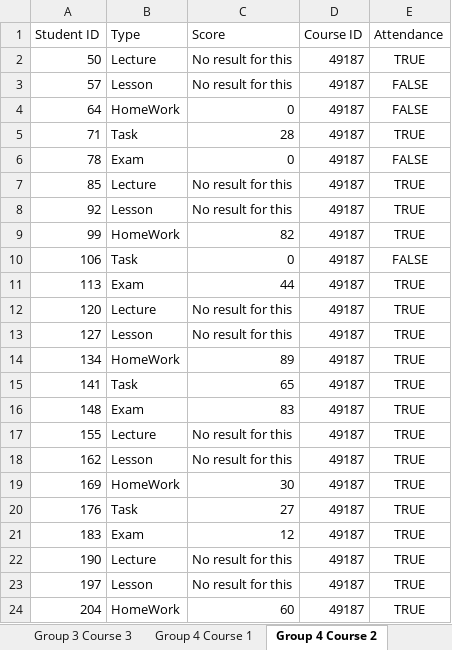
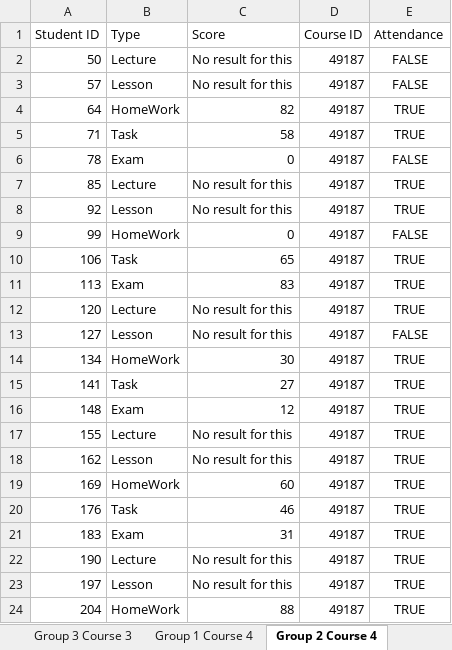
Before and after one commit to AndreyVAAVA/NTI_CODE, an Excel workbook: Stats.xlsx, sheet Group 2 Course 4, drawn as a sheet; values as stored, in another font and other column widths than the file's, no borders; the diff names each change by its address in the sheet, - before the commit and + after, or states it on an @@ line.

```diff
--- a/Stats.xlsx (sheet Group 2 Course 4)
+++ b/Stats.xlsx (sheet Group 2 Course 4)
-sheet tab: Group 4 Course 1
+sheet tab: Group 1 Course 4
-sheet tab: Group 4 Course 2
+sheet tab: Group 2 Course 4
-E2 (Attendance): TRUE
+E2 (Attendance): FALSE
-C4 (Score): 0
+C4 (Score): 82
-E4 (Attendance): FALSE
+E4 (Attendance): TRUE
-C5 (Score): 28
+C5 (Score): 58
-C9 (Score): 82
+C9 (Score): 0
-E9 (Attendance): TRUE
+E9 (Attendance): FALSE
-C10 (Score): 0
+C10 (Score): 65
-E10 (Attendance): FALSE
+E10 (Attendance): TRUE
-C11 (Score): 44
+C11 (Score): 83
-E13 (Attendance): TRUE
+E13 (Attendance): FALSE
-C14 (Score): 89
+C14 (Score): 30
-C15 (Score): 65
+C15 (Score): 27
-C16 (Score): 83
+C16 (Score): 12
-C19 (Score): 30
+C19 (Score): 60
-C20 (Score): 27
+C20 (Score): 46
-C21 (Score): 12
+C21 (Score): 31
-C24 (Score): 60
+C24 (Score): 88
```
Also changed, not shown: sheet Group 3 Course 2, sheet Group 2 Course 3, sheet Group 1 Course 3, sheet Group 3 Course 1, sheet Group 1 Course 2, sheet Group 2 Course 1, 5 more sheets, other sheet tabs, 7 other files.
